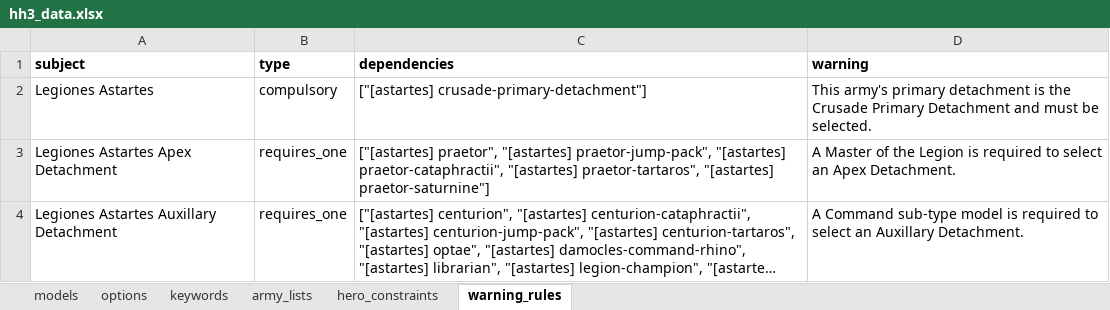
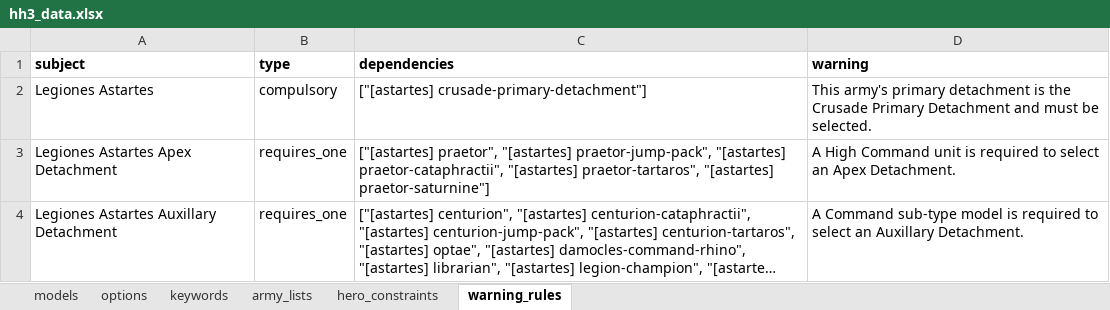
Before and after one commit to Hirmetrium/horusheresy-list-builder, an Excel workbook: data/hh3_data.xlsx, sheet warning_rules, drawn as a sheet; long unchanged cells end in …; values as stored, in another font and other column widths than the file's, no borders; the diff names each change by its address in the sheet, - before the commit and + after, or states it on an @@ line.

```diff
--- a/data/hh3_data.xlsx (sheet warning_rules)
+++ b/data/hh3_data.xlsx (sheet warning_rules)
-D3 (warning): A Master of the Legion is required…
+D3 (warning): A High Command unit is required…
```
Also changed, not shown: sheet models, sheet hero_constraints, 4 other files.
